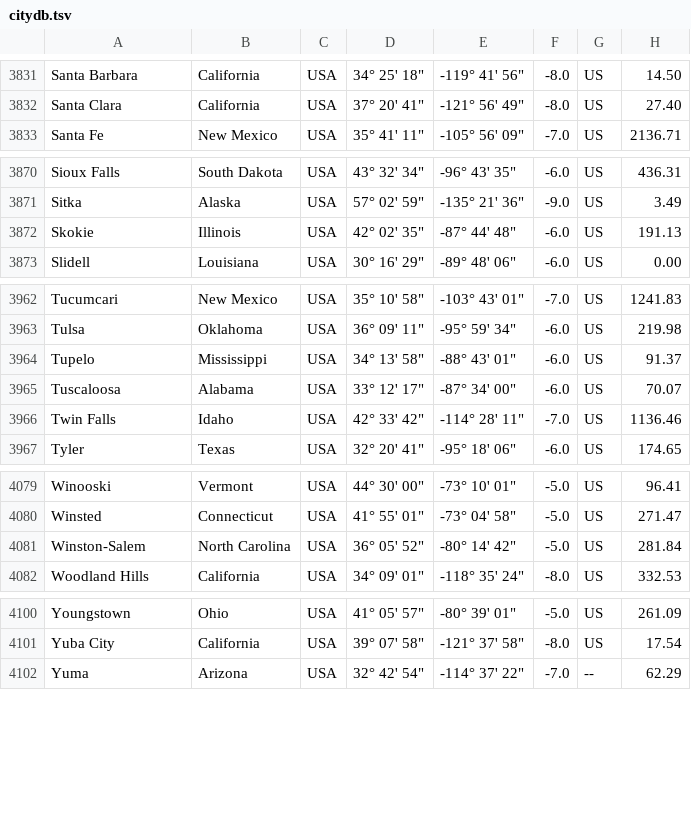
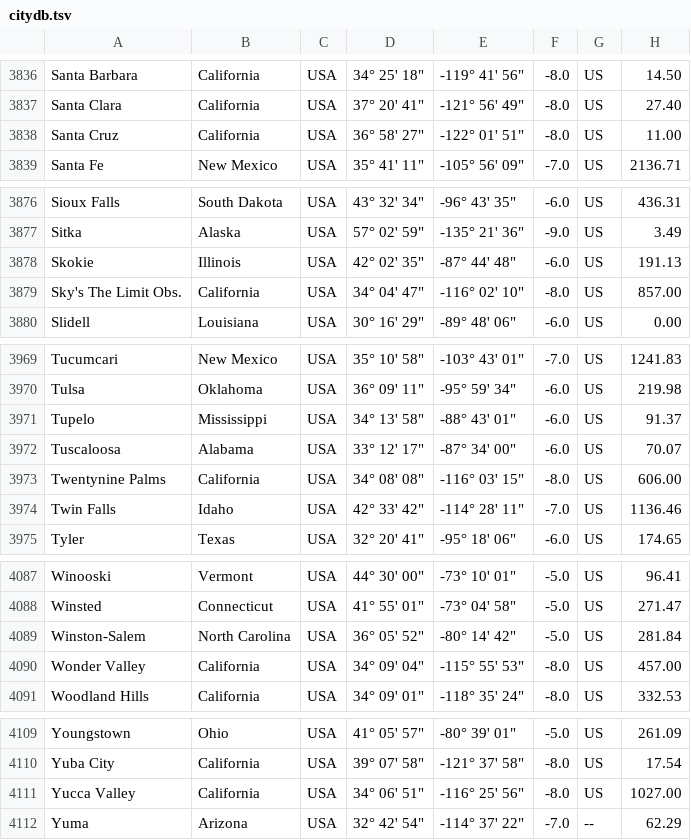
Before and after one commit to KDE/kstars, a TSV file: kstars/data/citydb.tsv, drawn as a sheet; only a part is shown, gaps mark what is left out; the diff covers the shown part only; the diff names each change by its address in the sheet, - before the commit and + after, or states it on an @@ line.

Commit message:
Add a few locations for California desert and coast

```diff
--- a/kstars/data/citydb.tsv
+++ b/kstars/data/citydb.tsv
+row 3838: Santa Cruz | California | USA | 36° 58' 27" | -122° 01' 51" | -8.0 | US | 11.00
+row 3879: Sky's The Limit Obs. | California | USA | 34° 04' 47" | -116° 02' 10" | -8.0 | US | 857.00
+row 3973: Twentynine Palms | California | USA | 34° 08' 08" | -116° 03' 15" | -8.0 | US | 606.00
+row 4090: Wonder Valley | California | USA | 34° 09' 04" | -115° 55' 53" | -8.0 | US | 457.00
+row 4111: Yucca Valley | California | USA | 34° 06' 51" | -116° 25' 56" | -8.0 | US | 1027.00
```
Also changed, not shown: 5 added rows elsewhere in this file.
